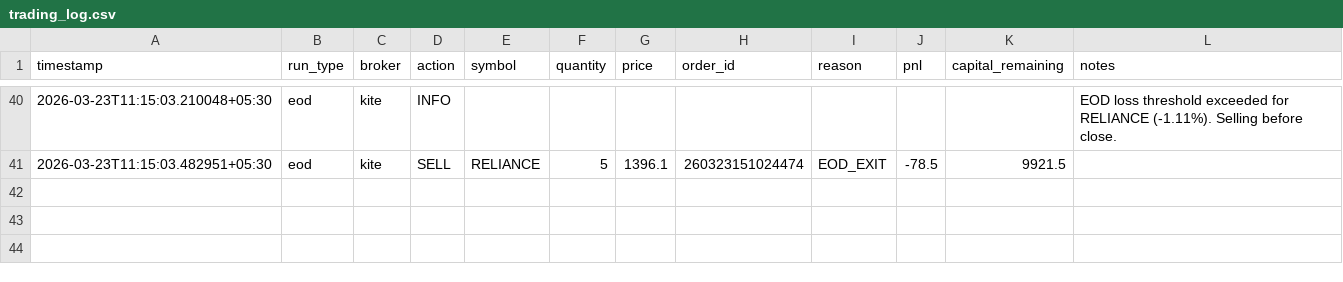
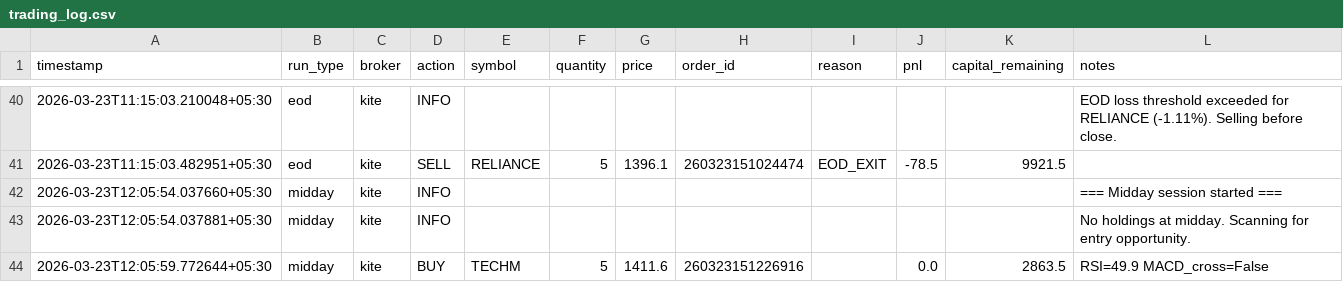
Before and after one commit to anagarwa/trading, a CSV file: logs/trading_log.csv, drawn as a sheet; only a part is shown, gaps mark what is left out.

Commit message:
state: update after midday run [skip ci]

```diff
--- a/logs/trading_log.csv
+++ b/logs/trading_log.csv
@@ -41 +41,4 @@ timestamp,run_type,broker,action,symbol,quantity,price,order_id,reason,pnl,capit
 2026-03-23T11:15:03.482951+05:30,eod,kite,SELL,RELIANCE,5,1396.1,260323151024474,EOD_EXIT,-78.5,9921.5,
+2026-03-23T12:05:54.037660+05:30,midday,kite,INFO,,,,,,,,=== Midday session started ===
+2026-03-23T12:05:54.037881+05:30,midday,kite,INFO,,,,,,,,No holdings at midday. Scanning for entry opportunity.
+2026-03-23T12:05:59.772644+05:30,midday,kite,BUY,TECHM,5,1411.6,260323151226916,,0.0,2863.5,RSI=49.9 MACD_cross=False
```
Also changed, not shown: 1 other file.
